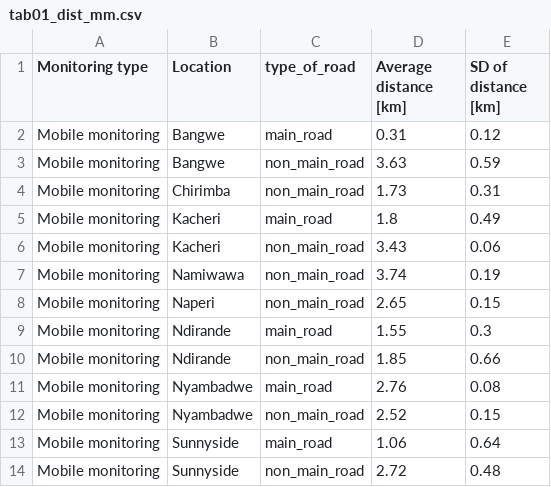
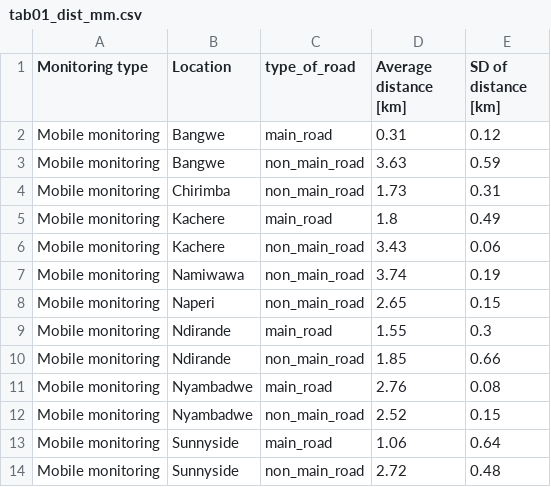
Before and after one commit to salonivijay/manuscript-bcsa-2024, a CSV file: data/processed-data/tab01_dist_mm.csv, drawn as a sheet.

```diff
--- a/data/processed-data/tab01_dist_mm.csv
+++ b/data/processed-data/tab01_dist_mm.csv
@@ -4,4 +4,4 @@ Mobile monitoring,Bangwe,non_main_road,3.63,0.59
 Mobile monitoring,Chirimba,non_main_road,1.73,0.31
-Mobile monitoring,Kacheri,main_road,1.8,0.49
-Mobile monitoring,Kacheri,non_main_road,3.43,0.06
+Mobile monitoring,Kachere,main_road,1.8,0.49
+Mobile monitoring,Kachere,non_main_road,3.43,0.06
 Mobile monitoring,Namiwawa,non_main_road,3.74,0.19
```
Also changed, not shown: data/processed-data/fig04_mm_sensitivity.csv, data/processed-data/fig06_sm_sensitivity.csv, 15 other files.
